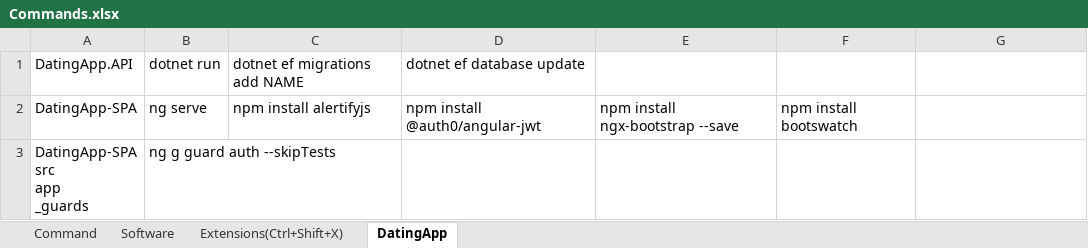
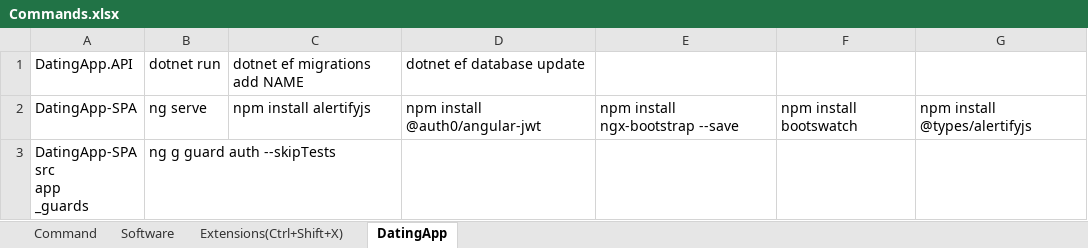
Before and after one commit to WTOPM/DatingApp.API, an Excel workbook: Commands.xlsx, sheet DatingApp, drawn as a sheet; values as stored, in another font and other column widths than the file's, no borders; the diff names each change by its address in the sheet, - before the commit and + after, or states it on an @@ line.

Commit message:
update Commands

```diff
--- a/Commands.xlsx (sheet DatingApp)
+++ b/Commands.xlsx (sheet DatingApp)
-G2: (empty)
+G2: npm install @types/alertifyjs
```
Also changed, not shown: 1 other file.
